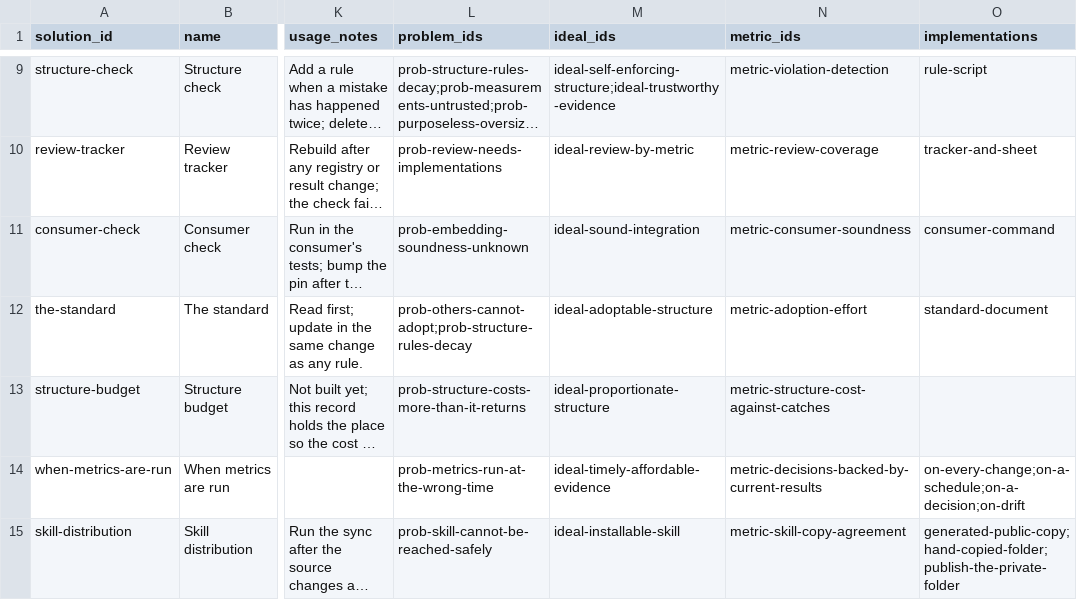
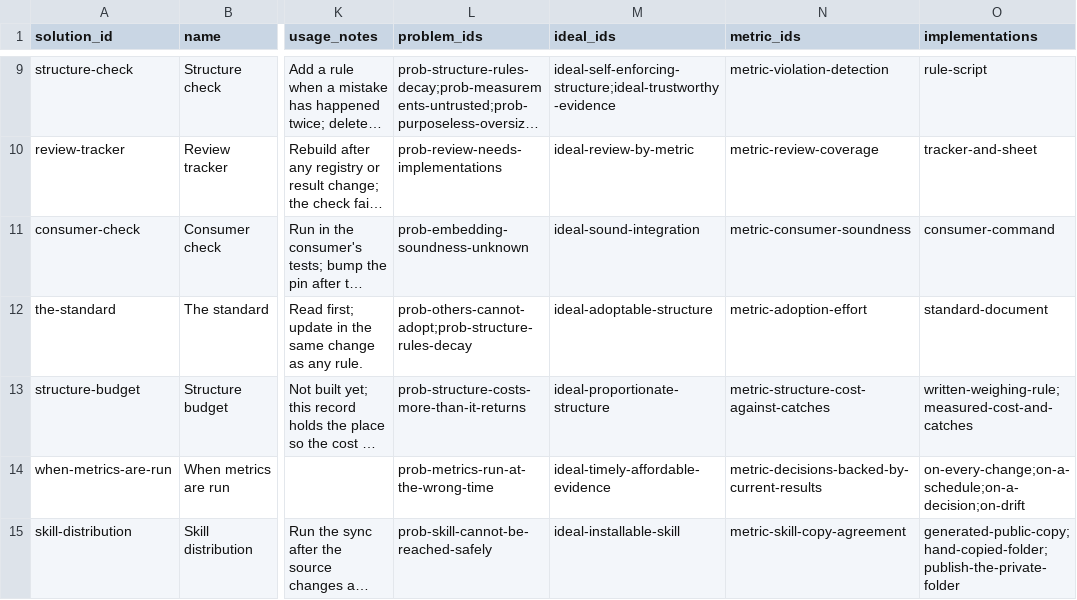
Before and after one commit to JoshuaMathias/evolvable-structure, a CSV file: structure/overall/solutions.csv, drawn as a sheet; only a part is shown, gaps mark what is left out; long unchanged cells end in …; the diff names each change by its address in the sheet, - before the commit and + after, or states it on an @@ line.

```diff
--- a/structure/overall/solutions.csv
+++ b/structure/overall/solutions.csv
-O13 (implementations): (empty)
+O13 (implementations): written-weighing-rule;measured-cost-and-catches
```
Also changed, not shown: structure/overall/implementations.csv, 5 other files.
